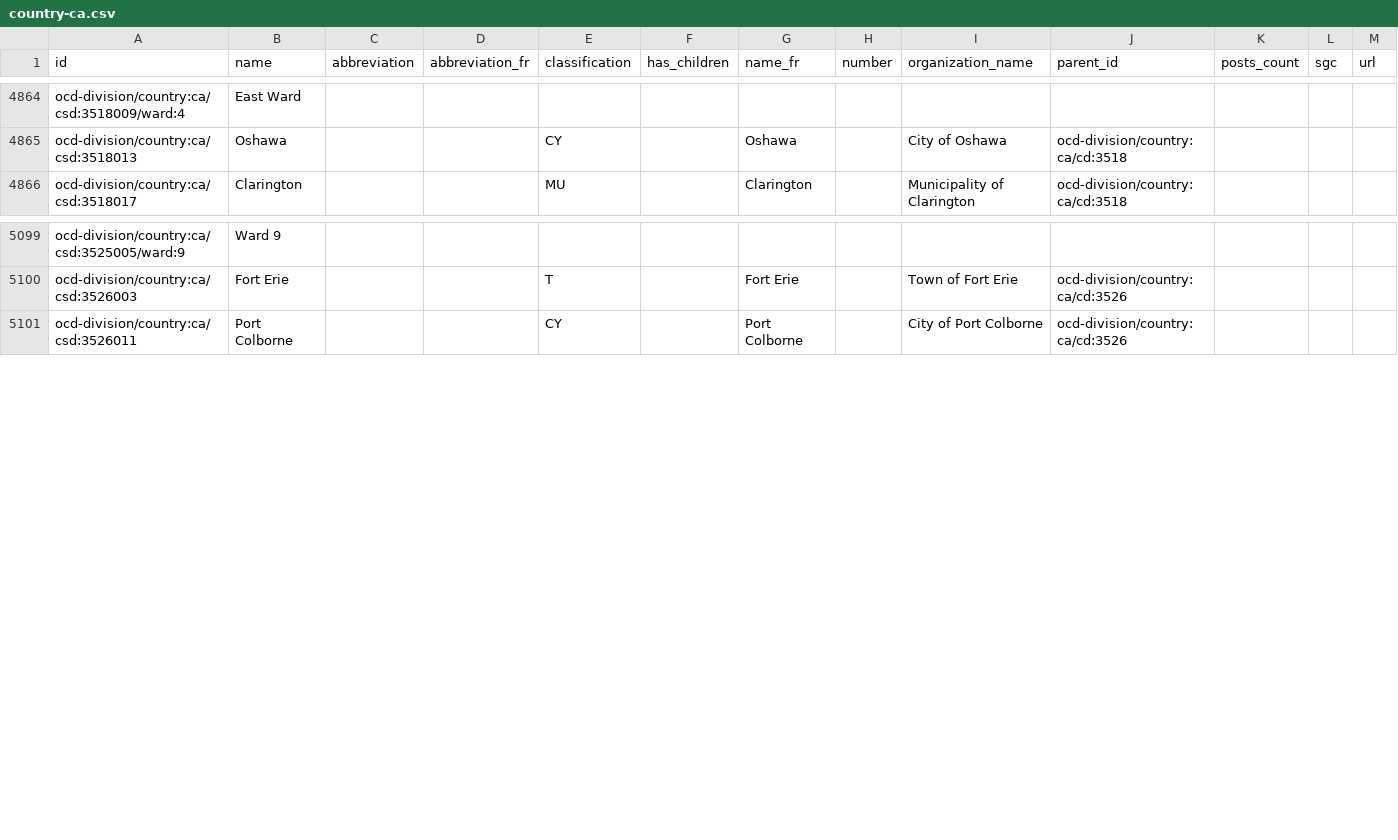
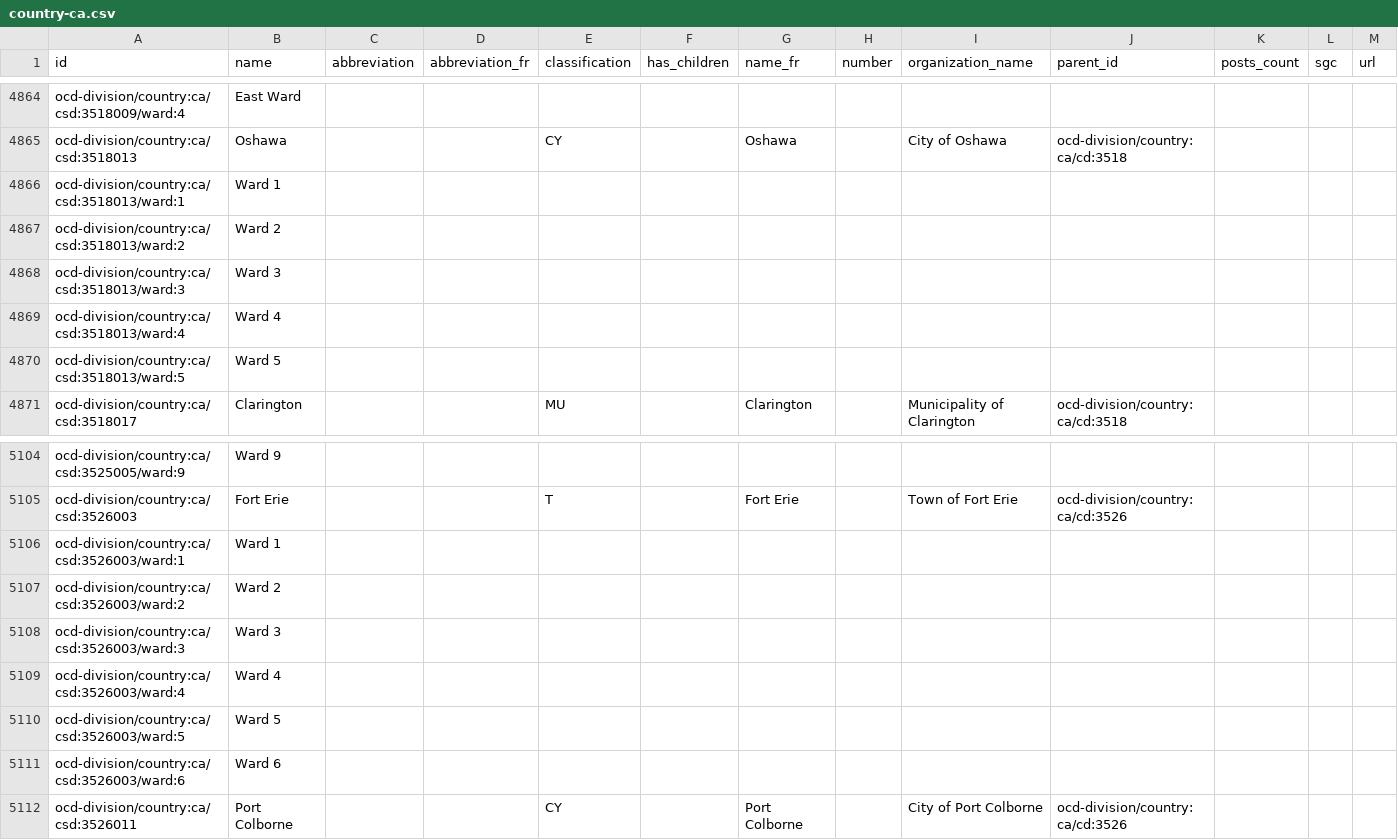
Before and after one commit to jpmckinney/represent-canada-csv-proxy, a CSV file: country-ca.csv, drawn as a sheet; only a part is shown, gaps mark what is left out; rows hold the shown columns only; the diff names each change by its address in the sheet, - before the commit and + after, or states it on an @@ line.

Commit message:
Update country-ca.csv

```diff
--- a/country-ca.csv
+++ b/country-ca.csv
+row 4866: ocd-division/country:ca/csd:3518013/ward:1 | Ward 1
+row 4867: ocd-division/country:ca/csd:3518013/ward:2 | Ward 2
+row 4868: ocd-division/country:ca/csd:3518013/ward:3 | Ward 3
+row 4869: ocd-division/country:ca/csd:3518013/ward:4 | Ward 4
+row 4870: ocd-division/country:ca/csd:3518013/ward:5 | Ward 5
+row 5106: ocd-division/country:ca/csd:3526003/ward:1 | Ward 1
+row 5107: ocd-division/country:ca/csd:3526003/ward:2 | Ward 2
+row 5108: ocd-division/country:ca/csd:3526003/ward:3 | Ward 3
+row 5109: ocd-division/country:ca/csd:3526003/ward:4 | Ward 4
+row 5110: ocd-division/country:ca/csd:3526003/ward:5 | Ward 5
+row 5111: ocd-division/country:ca/csd:3526003/ward:6 | Ward 6
```
